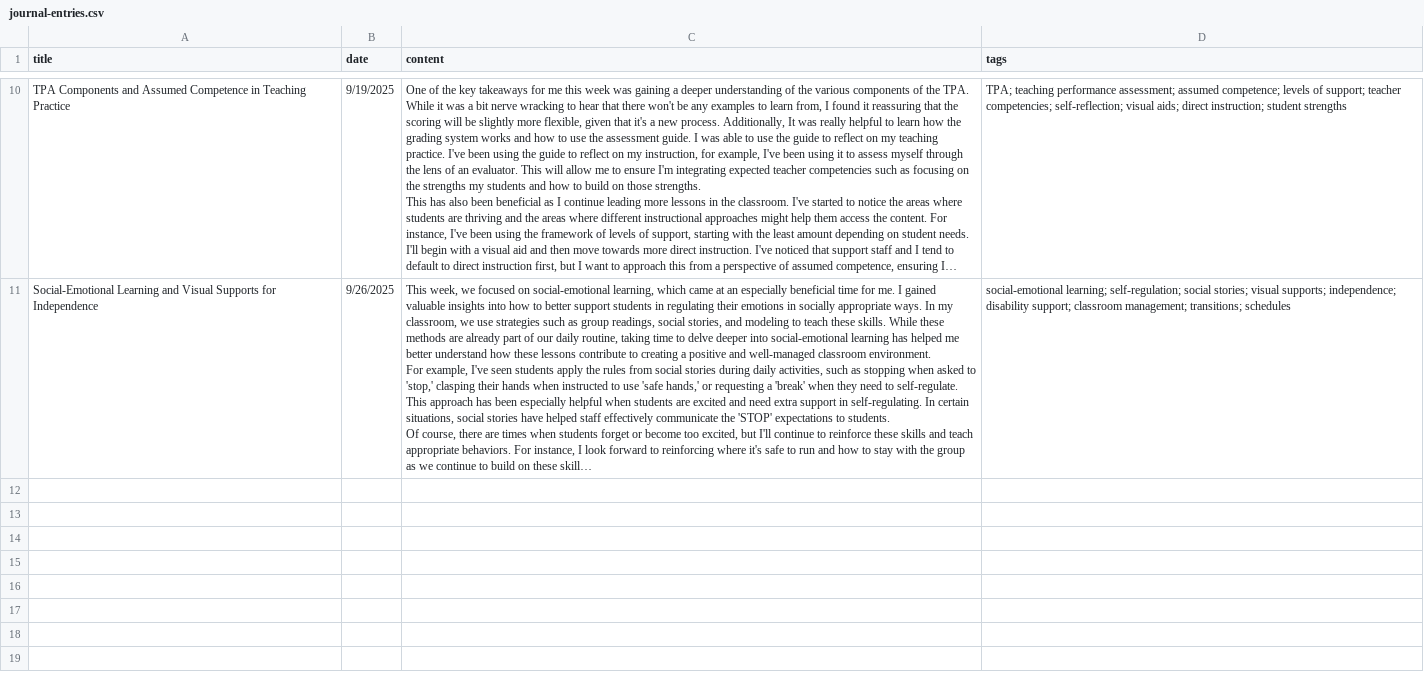
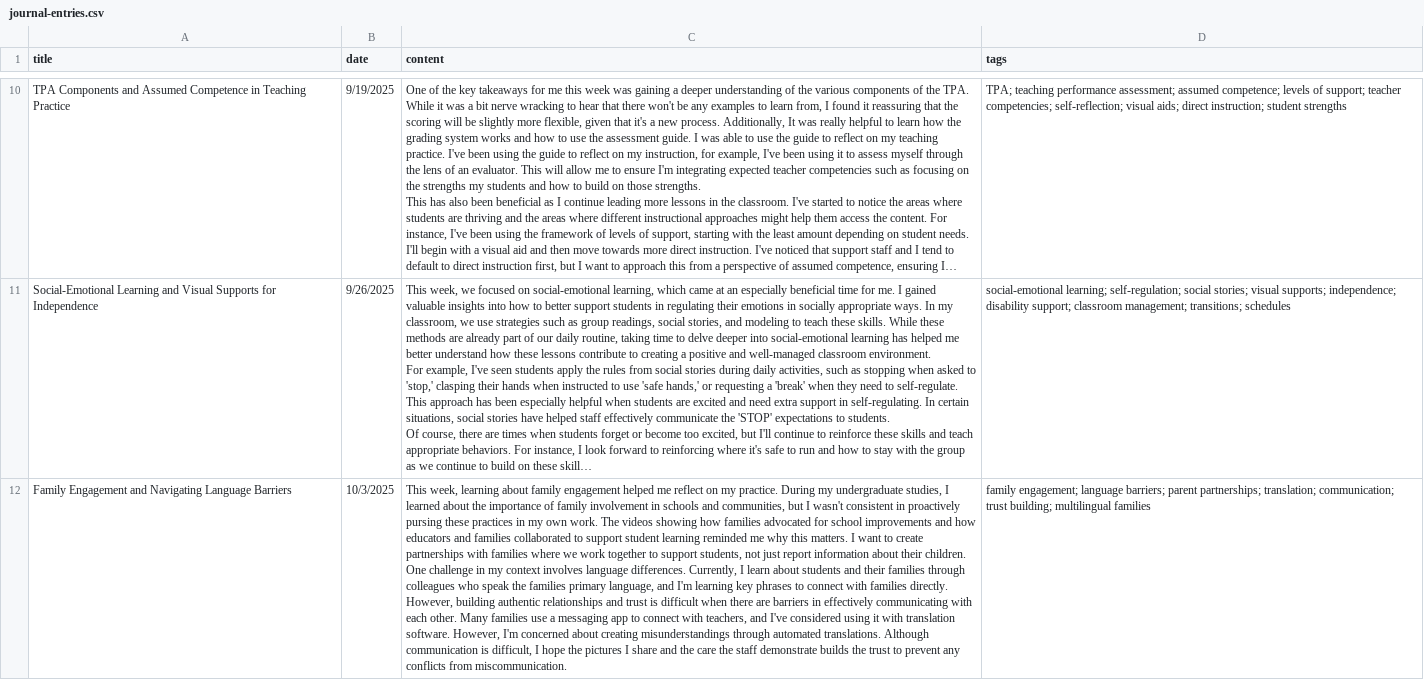
Before and after one commit to DerikVo/derikvo.github.io, a CSV file: Data/journal-entries.csv, drawn as a sheet; only a part is shown, gaps mark what is left out; long unchanged cells end in …; the diff names each change by its address in the sheet, - before the commit and + after, or states it on an @@ line.

Commit message:
added new journal entry

```diff
--- a/Data/journal-entries.csv
+++ b/Data/journal-entries.csv
+row 12: Family Engagement and Navigating Language Barriers | 10/3/2025 | This week, learning about family engagement helped me reflect on my practice. During my undergraduate studies, I learned about the importance of family involvement in schools and communities, but I wasn't consistent in proactively pursing these practices in my own work. The videos showing how families advocated for school improvements and how educators and families collaborated to support student learning reminded me why this matters. I want to create partnerships with families where we work together to support students, not just report information about their children. One challenge in my context involves language differences. Currently, I learn about students and their families through colleagues who speak the families primary language, and I'm learning key phrases to connect with families directly. However, building authentic relationships and trust is difficult when there are barriers in effectively communicating with each other. Many families use a messaging app to connect with teachers, and I've considered using it with translation software. However, I'm concerned about creating misunderstandings through automated translations. Although communication is difficult, I hope the pictures I share and the care the staff demonstrate builds the trust to prevent any conflicts from miscommunication. | family engagement; language barriers; parent partnerships; translation; communication; trust building; multilingual families
```
